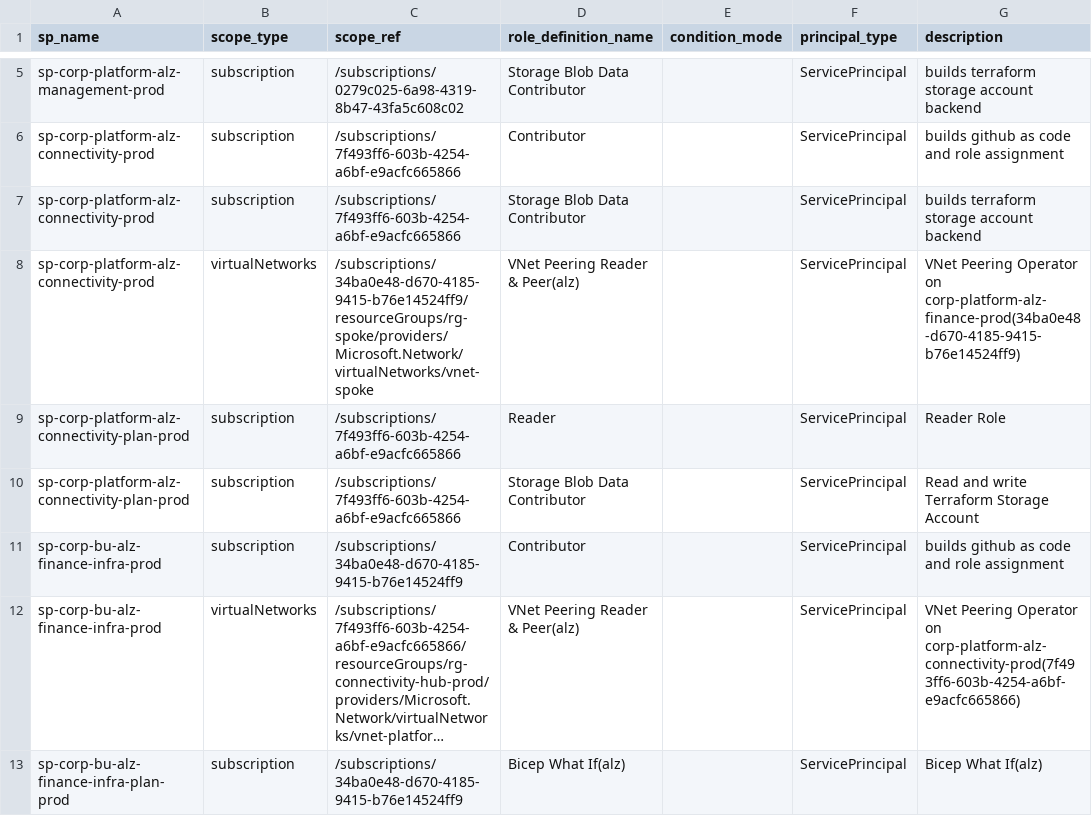
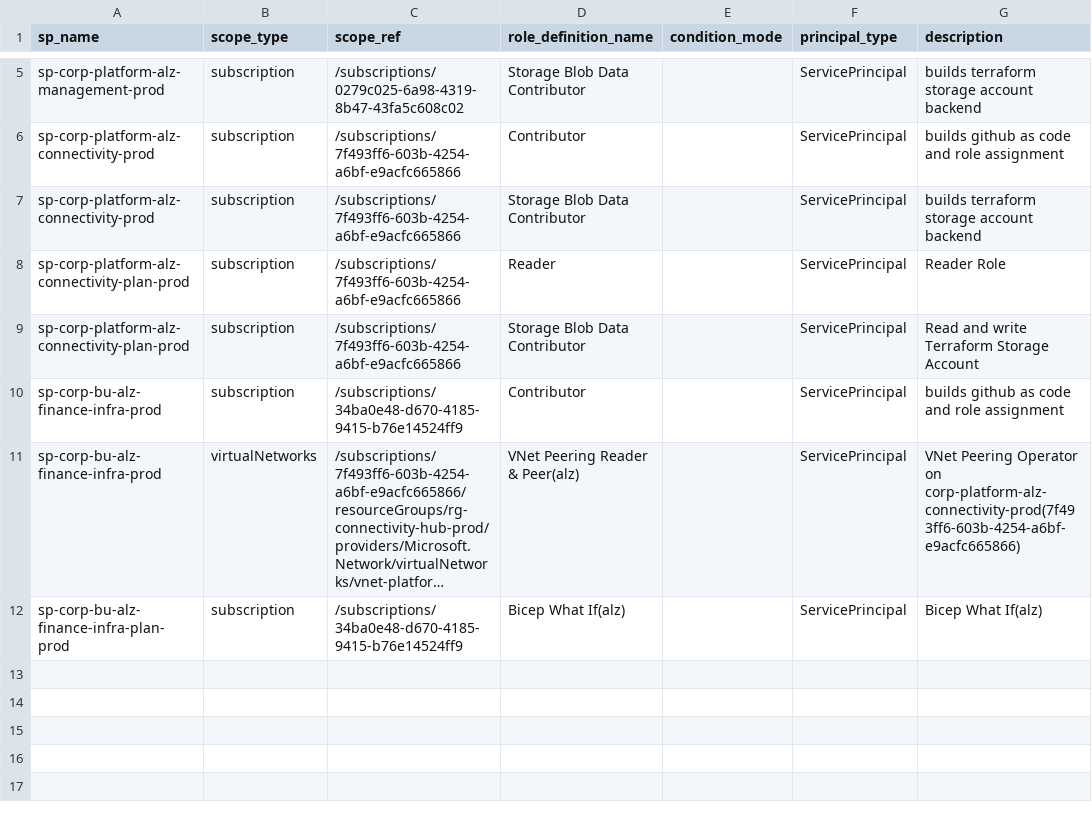
Before and after one commit to corp-techwithwu/corp-platform-github, a CSV file: infraascode/config/azure-identity/rbac.csv, drawn as a sheet; only a part is shown, gaps mark what is left out; long unchanged cells end in ….

Commit message:
fix: update

```diff
--- a/infraascode/config/azure-identity/rbac.csv
+++ b/infraascode/config/azure-identity/rbac.csv
@@ -7,3 +7,2 @@ sp-corp-platform-alz-connectivity-prod,subscription,/subscriptions/7f493ff6-603b
 sp-corp-platform-alz-connectivity-prod,subscription,/subscriptions/7f493ff6-603b-4254-a6bf-e9acfc665866,Storage Blob Data Contributor,,ServicePrincipal,builds terraform storage account backend
-sp-corp-platform-alz-connectivity-prod,virtualNetworks,/subscriptions/34ba0e48-d670-4185-9415-b76e14524ff9/resourceGroups/rg-spoke/providers/Microsoft.Network/virtualNetworks/vnet-spoke,VNet Peering Reader & Peer(alz),,ServicePrincipal,VNet Peering Operator on corp-platform-alz-finance-prod(34ba0e48-d670-4185-9415-b76e14524ff9)
 sp-corp-platform-alz-connectivity-plan-prod,subscription,/subscriptions/7f493ff6-603b-4254-a6bf-e9acfc665866,Reader,,ServicePrincipal,Reader Role
```
